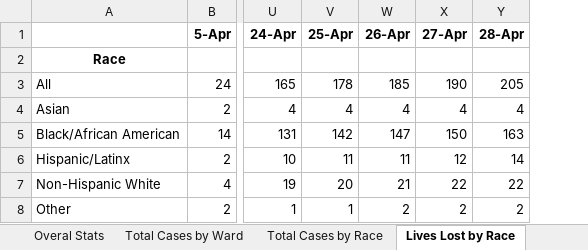
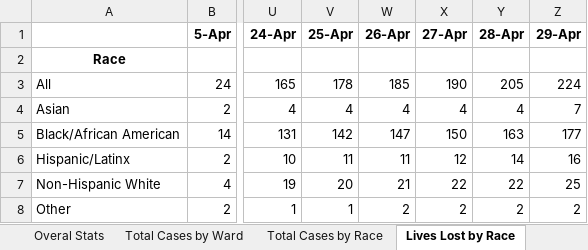
Before and after one commit to cobie8a/covid19-va-md-dc, an Excel workbook: temp/DC-COVID-19-Data.xlsx, sheet Lives Lost by Race, drawn as a sheet; only a part is shown, gaps mark what is left out; values as stored, in another font and other column widths than the file's, no borders; the diff names each change by its address in the sheet, - before the commit and + after, or states it on an @@ line.

```diff
--- a/temp/DC-COVID-19-Data.xlsx (sheet Lives Lost by Race)
+++ b/temp/DC-COVID-19-Data.xlsx (sheet Lives Lost by Race)
+column Z (29-Apr), rows 3-8: 224 | 7 | 177 | 16 | 25 | 2
```
Also changed, not shown: sheet Lives Lost by Ward, sheet Total Cases by Ward, sheet Total Cases by Race, sheet Overal Stats, 8 other files.
